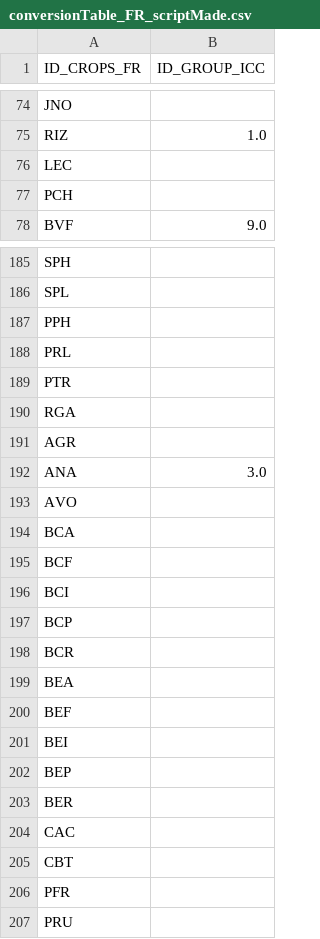
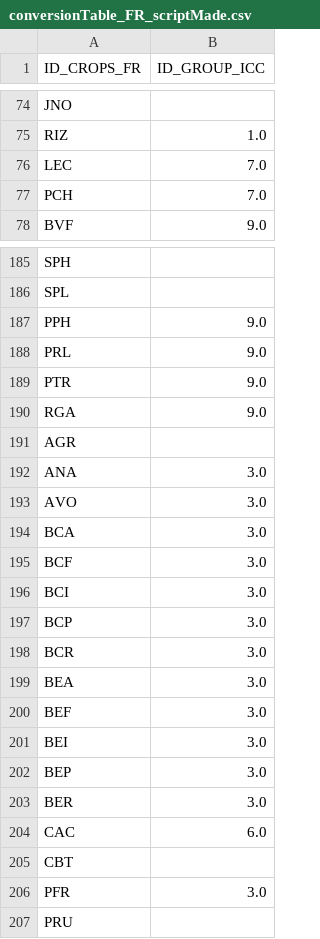
Before and after one commit to BertilleT/classificrops, a CSV file: data/FR/conversionTable_FR_scriptMade.csv, drawn as a sheet; only a part is shown, gaps mark what is left out; the diff covers the shown part only.

```diff
--- a/data/FR/conversionTable_FR_scriptMade.csv
+++ b/data/FR/conversionTable_FR_scriptMade.csv
@@ -75,4 +75,4 @@ JNO,
 RIZ,1.0
-LEC,
-PCH,
+LEC,7.0
+PCH,7.0
 BVF,9.0
@@ -186,22 +186,22 @@ SPH,
 SPL,
-PPH,
-PRL,
-PTR,
-RGA,
+PPH,9.0
+PRL,9.0
+PTR,9.0
+RGA,9.0
 AGR,
 ANA,3.0
-AVO,
-BCA,
-BCF,
-BCI,
-BCP,
-BCR,
-BEA,
-BEF,
-BEI,
-BEP,
-BER,
-CAC,
+AVO,3.0
+BCA,3.0
+BCF,3.0
+BCI,3.0
+BCP,3.0
+BCR,3.0
+BEA,3.0
+BEF,3.0
+BEI,3.0
+BEP,3.0
+BER,3.0
+CAC,6.0
 CBT,
-PFR,
+PFR,3.0
 PRU,
```
Also changed, not shown: 63 edited cells elsewhere in this file, data/WL/conversionTable_WL_scriptMade.csv, 12 other files.
